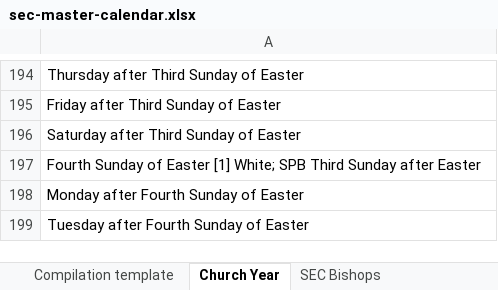
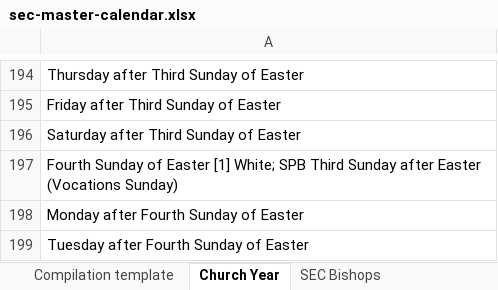
Before and after one commit to garethjmsaunders/sec-digital-calendar, an Excel workbook: sec-master-calendar.xlsx, sheet Church Year, drawn as a sheet; only a part is shown, gaps mark what is left out; values as stored, in another font and other column widths than the file's, no borders; charts and pictures and conditional formats not drawn; the diff names each change by its address in the sheet, - before the commit and + after, or states it on an @@ line.

```diff
--- a/sec-master-calendar.xlsx (sheet Church Year)
+++ b/sec-master-calendar.xlsx (sheet Church Year)
-A197: …after Easter
+A197: …after Easter (Vocations Sunday)
```
Also changed, not shown: sheet Compilation template, sheet Calendar (Saints), sheet Website csv-lookup-calendar.csv, sheet SEC Bishops, other sheet tabs, charts or pictures.
